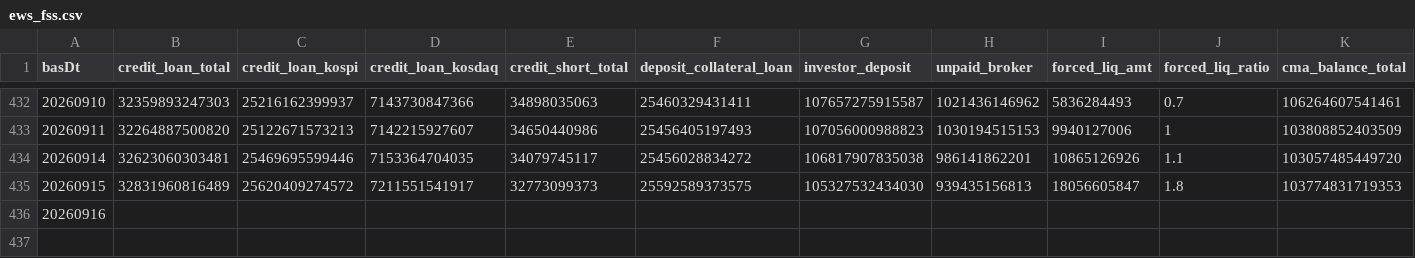
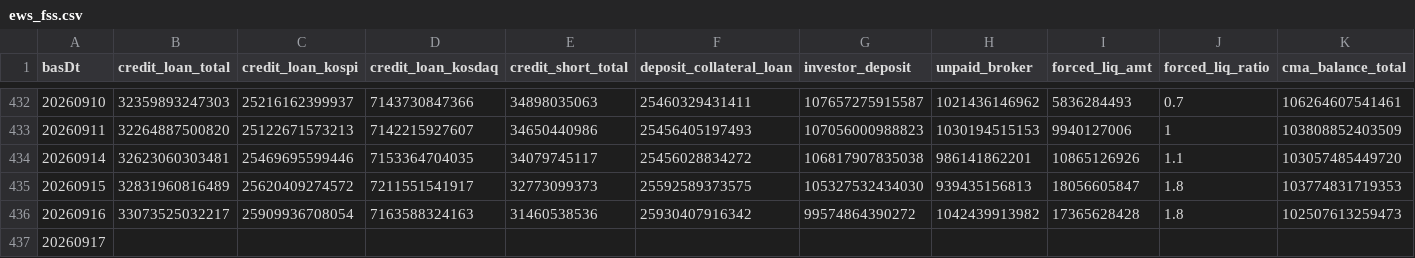
Before and after one commit to Leelll1/Screen, a CSV file: results/fss/ews_fss.csv, drawn as a sheet; only a part is shown, gaps mark what is left out; rows hold the shown columns only; the diff names each change by its address in the sheet, - before the commit and + after, or states it on an @@ line.

```diff
--- a/results/fss/ews_fss.csv
+++ b/results/fss/ews_fss.csv
-B436 (credit_loan_total): (empty)
+B436 (credit_loan_total): 33073525032217
-C436 (credit_loan_kospi): (empty)
+C436 (credit_loan_kospi): 25909936708054
-D436 (credit_loan_kosdaq): (empty)
+D436 (credit_loan_kosdaq): 7163588324163
-E436 (credit_short_total): (empty)
+E436 (credit_short_total): 31460538536
-F436 (deposit_collateral_loan): (empty)
+F436 (deposit_collateral_loan): 25930407916342
-G436 (investor_deposit): (empty)
+G436 (investor_deposit): 99574864390272
-H436 (unpaid_broker): (empty)
+H436 (unpaid_broker): 1042439913982
-I436 (forced_liq_amt): (empty)
+I436 (forced_liq_amt): 17365628428
-J436 (forced_liq_ratio): (empty)
+J436 (forced_liq_ratio): 1.8
-K436 (cma_balance_total): (empty)
+K436 (cma_balance_total): 102507613259473
+row 437: 20260917
```
Also changed, not shown: results/_meta/source_health_202609.csv, results/fss/status.csv, 21 other files.
